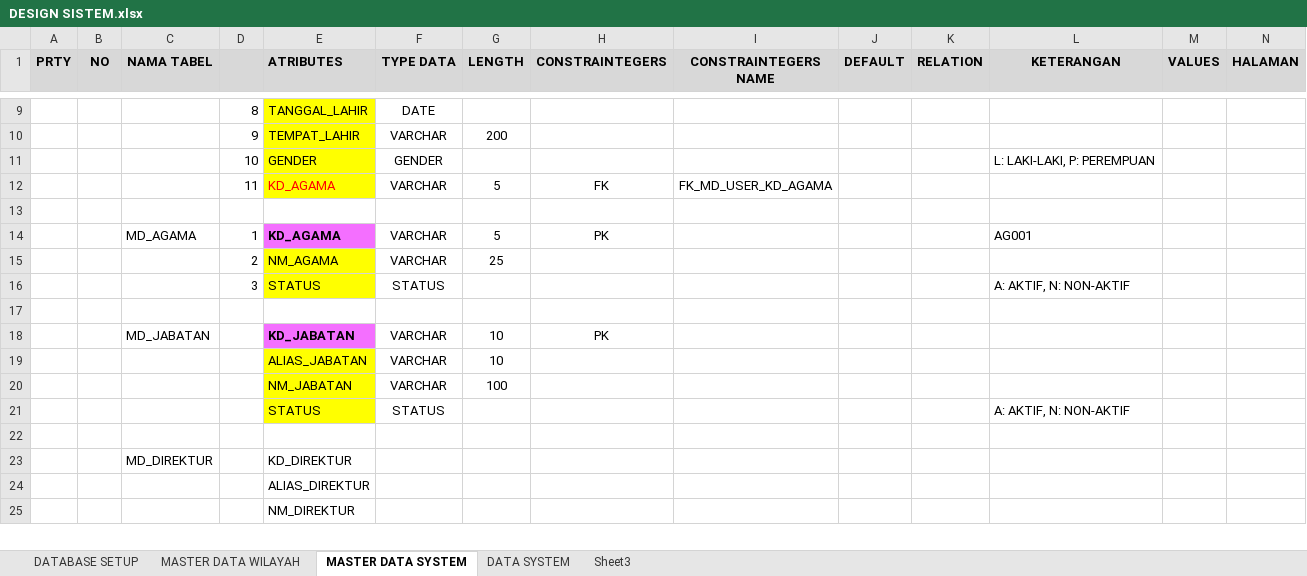
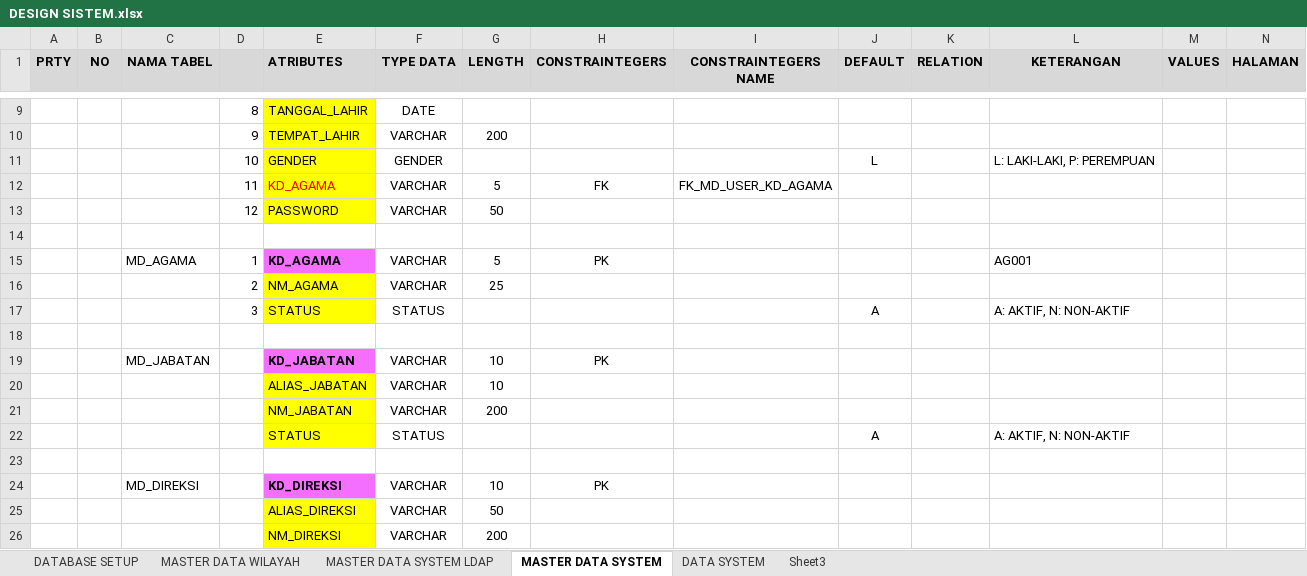
Before and after one commit to jumadilabdulrahmanselian/ldap-api, an Excel workbook: database/PROJECT LDAP INALUM/2. FILE PROYEK/201. DESAIN SISTEM/DESIGN SISTEM.xlsx, sheet MASTER DATA SYSTEM, drawn as a sheet; only a part is shown, gaps mark what is left out; values as stored, in another font and other column widths than the file's, no borders; removed rows and columns are numbered as before the commit, all else as after; rows hold the shown columns only; the diff covers the shown part only; the diff names each change by its address in the sheet, - before the commit and + after, or states it on an @@ line.

Commit message:
Database Master Data

```diff
--- a/database/PROJECT LDAP INALUM/2. FILE PROYEK/201. DESAIN SISTEM/DESIGN SISTEM.xlsx (sheet MASTER DATA SYSTEM)
+++ b/database/PROJECT LDAP INALUM/2. FILE PROYEK/201. DESAIN SISTEM/DESIGN SISTEM.xlsx (sheet MASTER DATA SYSTEM)
+sheet tab: MASTER DATA SYSTEM LDAP
-J11 (DEFAULT): (empty)
+J11 (DEFAULT): L
+row 13:  |  |  | 12 | PASSWORD | VARCHAR | 50
-J17 (DEFAULT): (empty)
+J17 (DEFAULT): A
-G21 (LENGTH): 100
+G21 (LENGTH): 200
-J22 (DEFAULT): (empty)
+J22 (DEFAULT): A
-row 23:  |  | MD_DIREKTUR |  | KD_DIREKTUR
-row 24:  |  |  |  | ALIAS_DIREKTUR
-row 25:  |  |  |  | NM_DIREKTUR
+row 24:  |  | MD_DIREKSI |  | KD_DIREKSI | VARCHAR | 10 | PK
+row 25:  |  |  |  | ALIAS_DIREKSI | VARCHAR | 50
+row 26:  |  |  |  | NM_DIREKSI | VARCHAR | 200
```
Also changed, not shown: 41 added rows, 12 removed rows, 2 edited cells and cell formats elsewhere in this sheet, sheet DATA SYSTEM, 21 other files.
